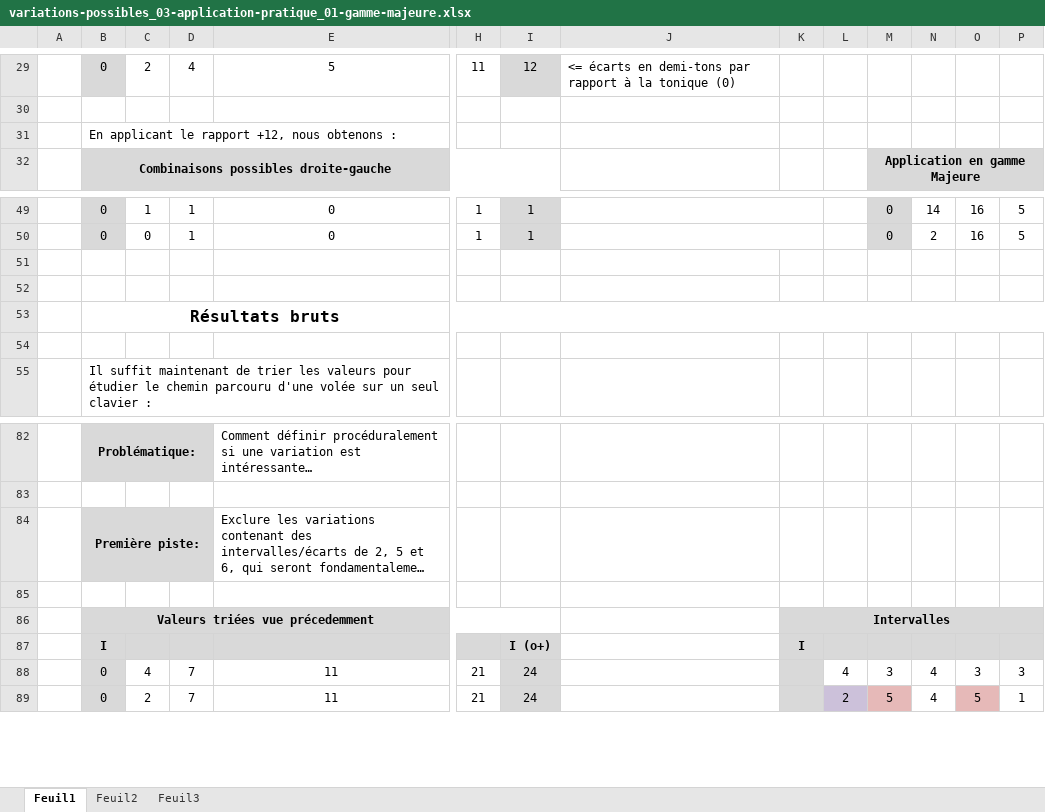
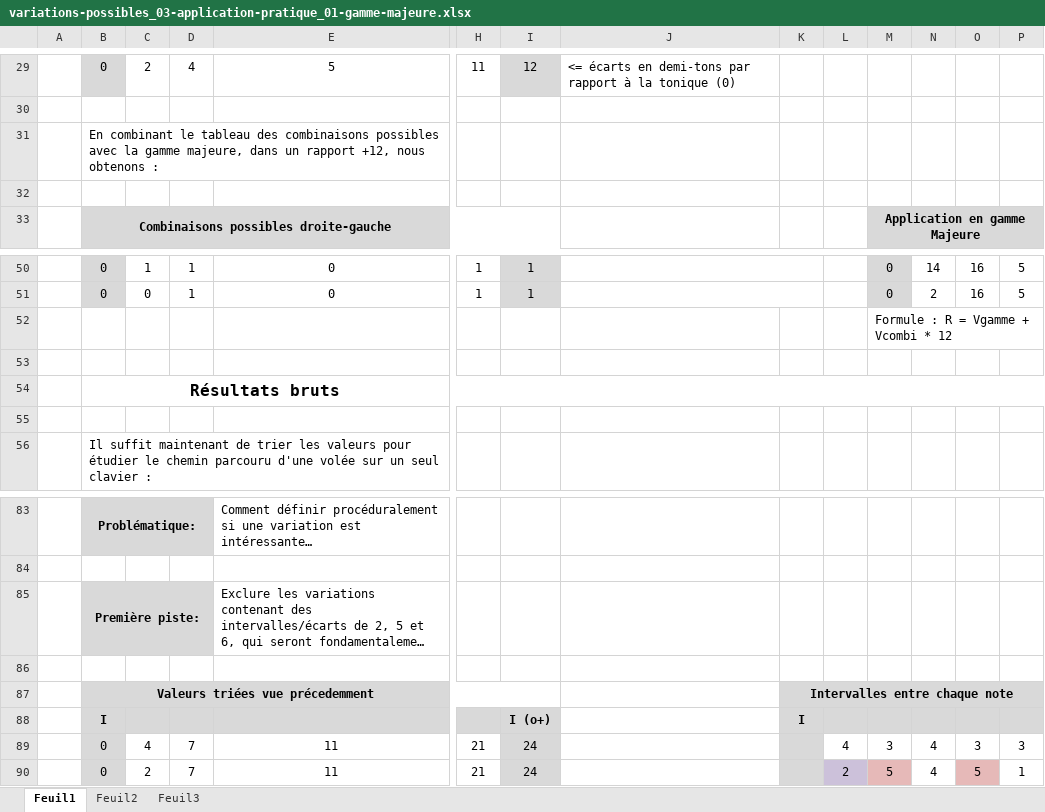
Before and after one commit to open-dualo/du-scales, an Excel workbook: recherches/xlsx/variations-possibles_03-application-pratique_01-gamme-majeure.xlsx, sheet Feuil1, drawn as a sheet; only a part is shown, gaps mark what is left out; long unchanged cells end in …; values as stored, in another font and other column widths than the file's, no borders; charts and pictures not drawn; addresses are those after the commit; rows hold the shown columns only; the diff names each change by its address in the sheet, - before the commit and + after, or states it on an @@ line.

Commit message:
typo

```diff
--- a/recherches/xlsx/variations-possibles_03-application-pratique_01-gamme-majeure.xlsx (sheet Feuil1)
+++ b/recherches/xlsx/variations-possibles_03-application-pratique_01-gamme-majeure.xlsx (sheet Feuil1)
-B31: En applicant le rapport +12,…
+B31: En combinant le tableau des combinaisons possibles avec la gamme majeure, dans un rapport +12,…
+row 32: (empty)
-M52: (empty)
+M52: Formule : R = Vgamme + Vcombi * 12
-K87: Intervalles
+K87: Intervalles entre chaque note
```
Also changed, not shown: formulas that keep their value, charts or pictures, 1 other file.
